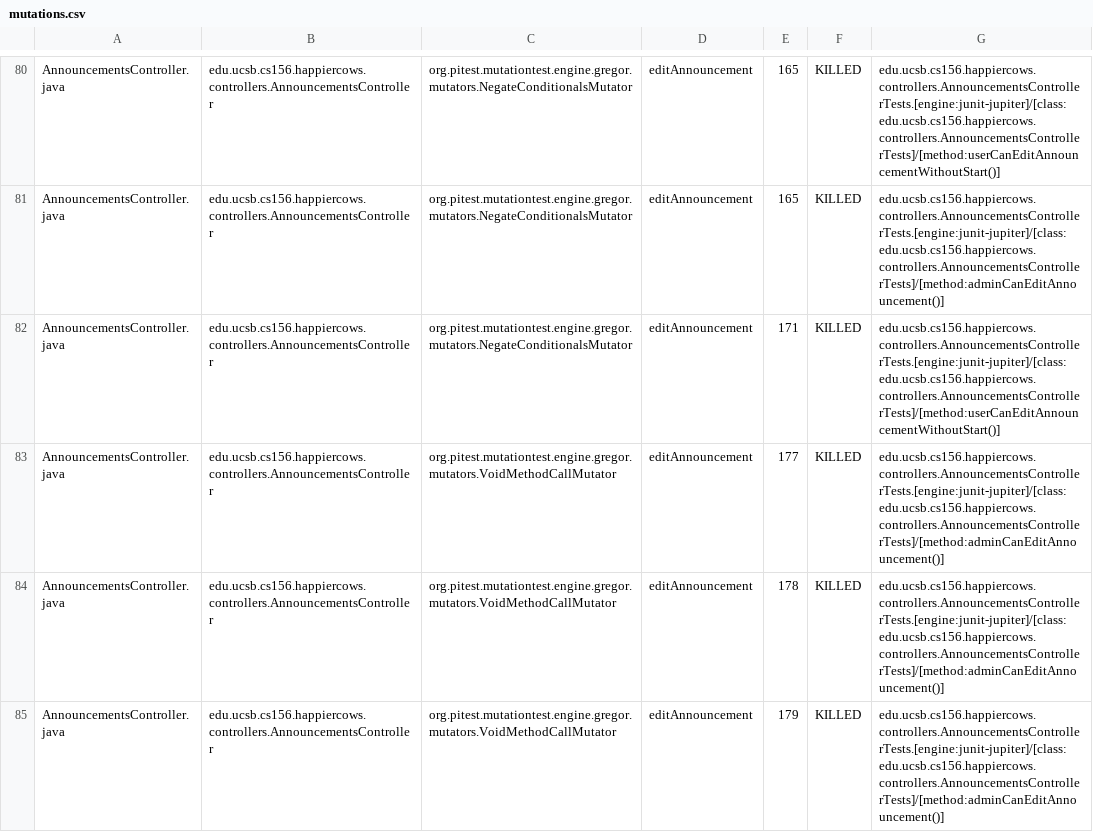
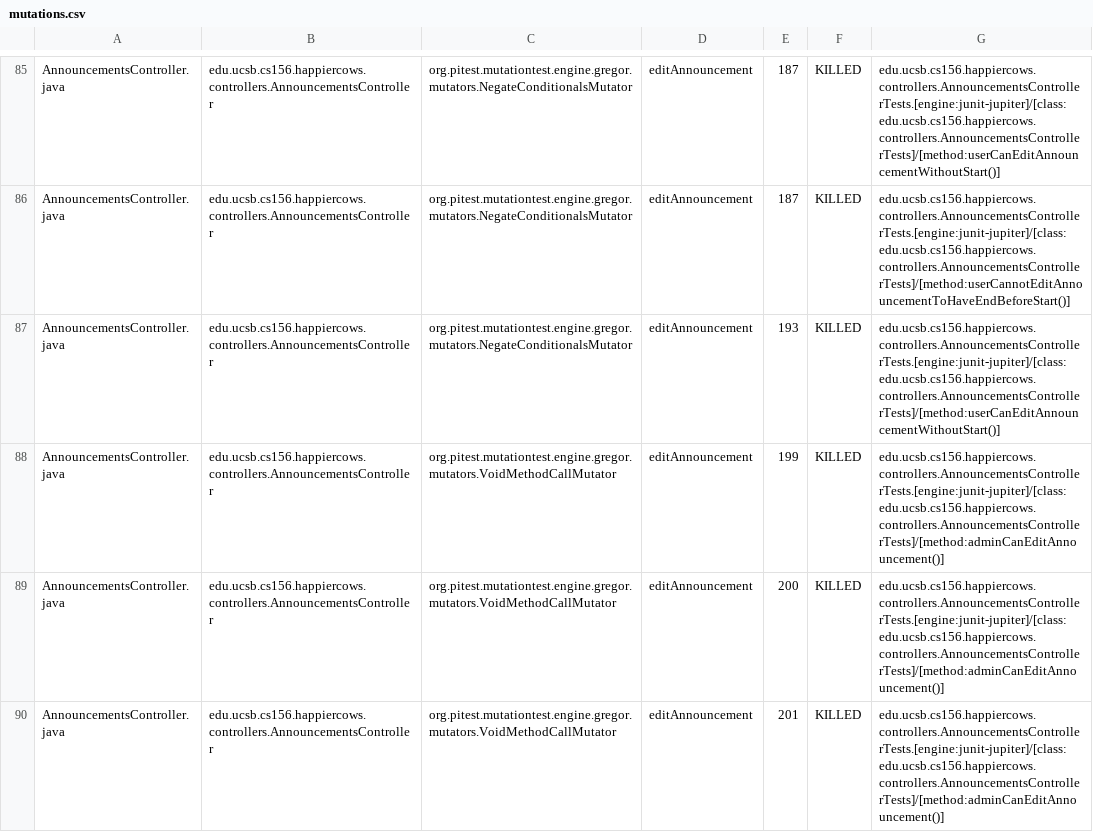
Before and after one commit to ucsb-cs156-f24/proj-happycows-f24-09, a CSV file: prs/57/pitest/mutations.csv, drawn as a sheet; only a part is shown, gaps mark what is left out; addresses are those after the commit; the diff covers the shown part only; the diff names each change by its address in the sheet, - before the commit and + after, or states it on an @@ line.

Commit message:
Deploying to gh-pages from @ ucsb-cs156-f24/proj-happycows-f24-09@024cbdb5b1b7196119dd9a795bc67090ed24a439 🚀

```diff
--- a/prs/57/pitest/mutations.csv
+++ b/prs/57/pitest/mutations.csv
-E85:E86: 165
+E85:E86: 187
-G86: edu.ucsb.cs156.happiercows.controllers.AnnouncementsControllerTests.[engine:junit-jupiter]/[class:edu.ucsb.cs156.happiercows.controllers.AnnouncementsControllerTests]/[method:adminCanEditAnnouncement()]
+G86: edu.ucsb.cs156.happiercows.controllers.AnnouncementsControllerTests.[engine:junit-jupiter]/[class:edu.ucsb.cs156.happiercows.controllers.AnnouncementsControllerTests]/[method:userCannotEditAnnouncementToHaveEndBeforeStart()]
-E87: 171
+E87: 193
-E88: 177
+E88: 199
-E89: 178
+E89: 200
-E90: 179
+E90: 201
```
Also changed, not shown: 5 added rows and 84 edited cells elsewhere in this file, 53 other files.
